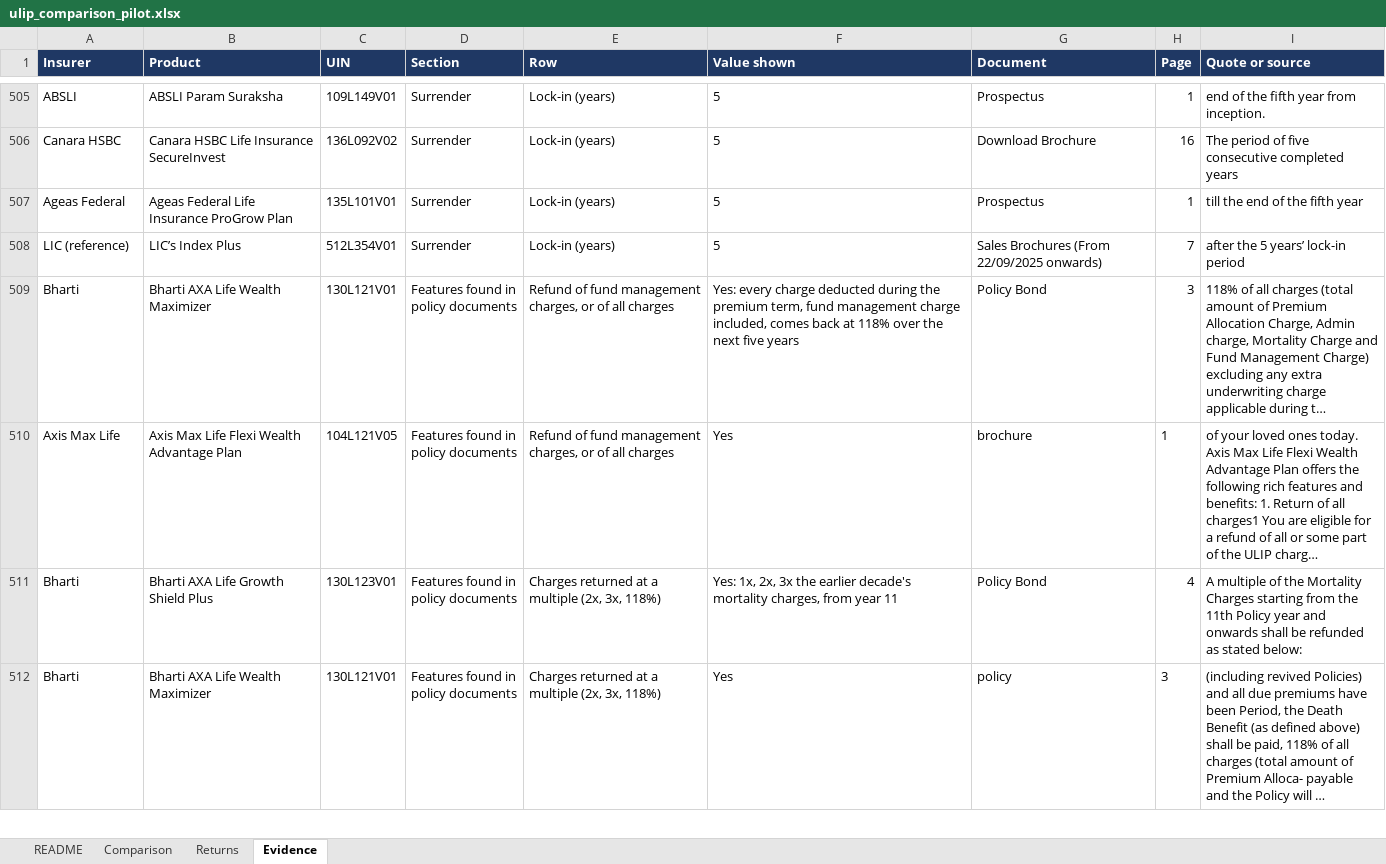
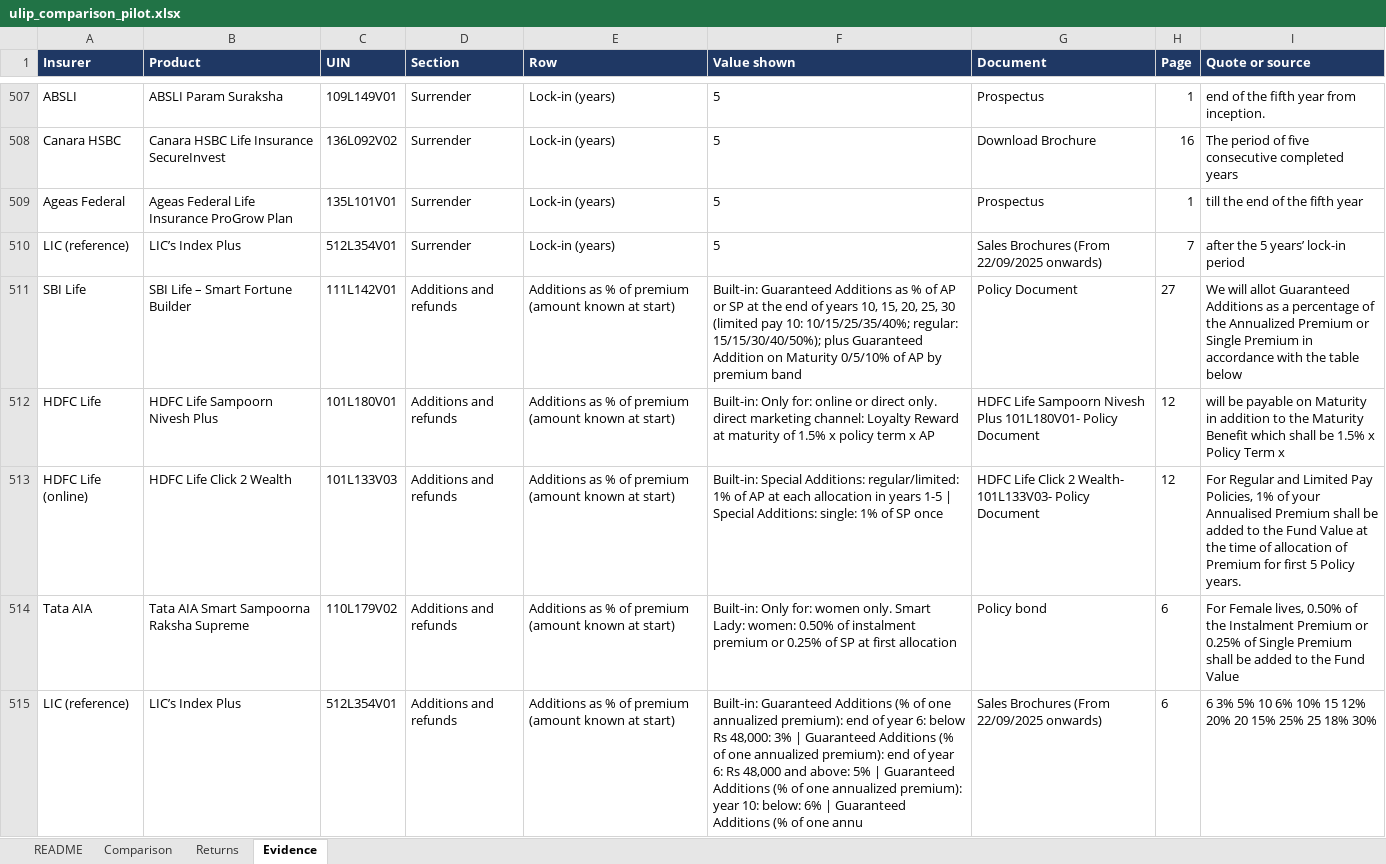
Before and after one commit to ahen-can/li-product-docs, an Excel workbook: analysis/ulip_comparison_pilot.xlsx, sheet Evidence, drawn as a sheet; only a part is shown, gaps mark what is left out; the shorter side is filled out with more unchanged rows; long unchanged cells end in …; values as stored, in another font and other column widths than the file's, no borders; the diff covers the shown part only; the diff names each change by its address in the sheet, - before the commit and + after, or states it on an @@ line.

```diff
--- a/analysis/ulip_comparison_pilot.xlsx (sheet Evidence)
+++ b/analysis/ulip_comparison_pilot.xlsx (sheet Evidence)
+row 511: SBI Life | SBI Life – Smart Fortune Builder | 111L142V01 | Additions and refunds | Additions as % of premium (amount known at start) | Built-in: Guaranteed Additions as % of AP or SP at the end of years 10, 15, 20, 25, 30 (limited pay 10: 10/15/25/35/40%; regular: 15/15/30/40/50%); plus Guaranteed Addition on Maturity 0/5/10% of AP by premium band | Policy Document | 27 | We will allot Guaranteed Additions as a percentage of the Annualized Premium or Single Premium in accordance with the table below
+row 512: HDFC Life | HDFC Life Sampoorn Nivesh Plus | 101L180V01 | Additions and refunds | Additions as % of premium (amount known at start) | Built-in: Only for: online or direct only. direct marketing channel: Loyalty Reward at maturity of 1.5% x policy term x AP | HDFC Life Sampoorn Nivesh Plus 101L180V01- Policy Document | 12 | will be payable on Maturity in addition to the Maturity Benefit which shall be 1.5% x Policy Term x
+row 513: HDFC Life (online) | HDFC Life Click 2 Wealth | 101L133V03 | Additions and refunds | Additions as % of premium (amount known at start) | Built-in: Special Additions: regular/limited: 1% of AP at each allocation in years 1-5 | Special Additions: single: 1% of SP once | HDFC Life Click 2 Wealth- 101L133V03- Policy Document | 12 | For Regular and Limited Pay Policies, 1% of your Annualised Premium shall be added to the Fund Value at the time of allocation of Premium for first 5 Policy years.
+row 514: Tata AIA | Tata AIA Smart Sampoorna Raksha Supreme | 110L179V02 | Additions and refunds | Additions as % of premium (amount known at start) | Built-in: Only for: women only. Smart Lady: women: 0.50% of instalment premium or 0.25% of SP at first allocation | Policy bond | 6 | For Female lives, 0.50% of the Instalment Premium or 0.25% of Single Premium shall be added to the Fund Value
+row 515: LIC (reference) | LIC’s Index Plus | 512L354V01 | Additions and refunds | Additions as % of premium (amount known at start) | Built-in: Guaranteed Additions (% of one annualized premium): end of year 6: below Rs 48,000: 3% | Guaranteed Additions (% of one annualized premium): end of year 6: Rs 48,000 and above: 5% | Guaranteed Additions (% of one annualized premium): year 10: below: 6% | Guaranteed Additions (% of one annu | Sales Brochures (From 22/09/2025 onwards) | 6 | 6 3% 5% 10 6% 10% 15 12% 20% 20 15% 25% 25 18% 30%
```
Also changed, not shown: 55 added rows, 12 removed rows and 5 edited cells elsewhere in this sheet, sheet Comparison, sheet Returns, deliverables/06_ulip_comparison_pilot.xlsx, 22 other files.
